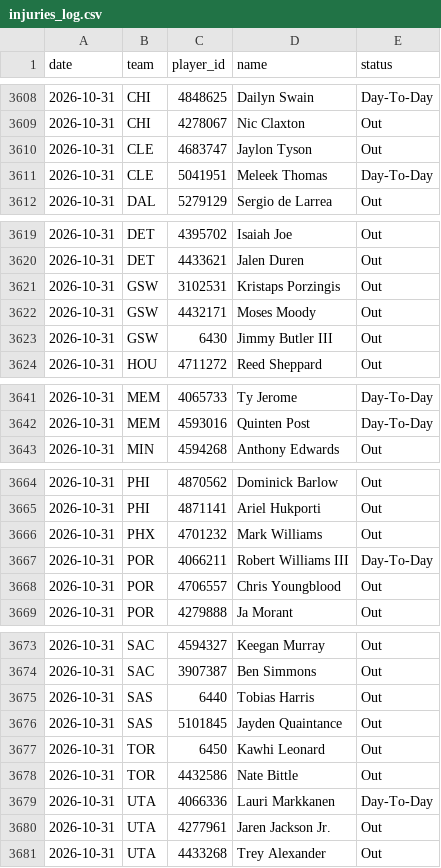
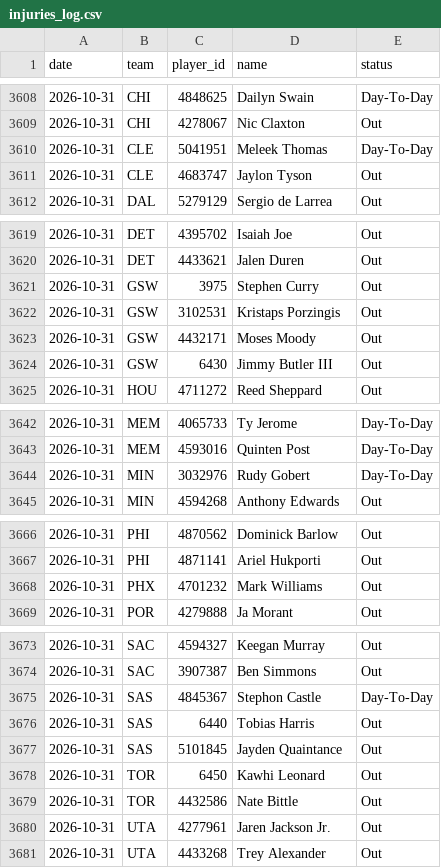
Before and after one commit to DEMON-X13/nba-hub, a CSV file: data/injuries_log.csv, drawn as a sheet; only a part is shown, gaps mark what is left out.

```diff
--- a/data/injuries_log.csv
+++ b/data/injuries_log.csv
@@ -3609,4 +3609,4 @@ date,team,player_id,name,status
 2026-10-31,CHI,4278067,Nic Claxton,Out
+2026-10-31,CLE,5041951,Meleek Thomas,Day-To-Day
 2026-10-31,CLE,4683747,Jaylon Tyson,Out
-2026-10-31,CLE,5041951,Meleek Thomas,Day-To-Day
 2026-10-31,DAL,5279129,Sergio de Larrea,Out
@@ -3620,2 +3620,3 @@ date,team,player_id,name,status
 2026-10-31,DET,4433621,Jalen Duren,Out
+2026-10-31,GSW,3975,Stephen Curry,Out
 2026-10-31,GSW,3102531,Kristaps Porzingis,Out
@@ -3642,2 +3643,3 @@ date,team,player_id,name,status
 2026-10-31,MEM,4593016,Quinten Post,Day-To-Day
+2026-10-31,MIN,3032976,Rudy Gobert,Day-To-Day
 2026-10-31,MIN,4594268,Anthony Edwards,Out
@@ -3666,4 +3668,2 @@ date,team,player_id,name,status
 2026-10-31,PHX,4701232,Mark Williams,Out
-2026-10-31,POR,4066211,Robert Williams III,Day-To-Day
-2026-10-31,POR,4706557,Chris Youngblood,Out
 2026-10-31,POR,4279888,Ja Morant,Out
@@ -3674,2 +3674,3 @@ date,team,player_id,name,status
 2026-10-31,SAC,3907387,Ben Simmons,Out
+2026-10-31,SAS,4845367,Stephon Castle,Day-To-Day
 2026-10-31,SAS,6440,Tobias Harris,Out
@@ -3678,3 +3679,2 @@ date,team,player_id,name,status
 2026-10-31,TOR,4432586,Nate Bittle,Out
-2026-10-31,UTA,4066336,Lauri Markkanen,Day-To-Day
 2026-10-31,UTA,4277961,Jaren Jackson Jr.,Out
```
Also changed, not shown: data/predictions.csv, 14 other files.
